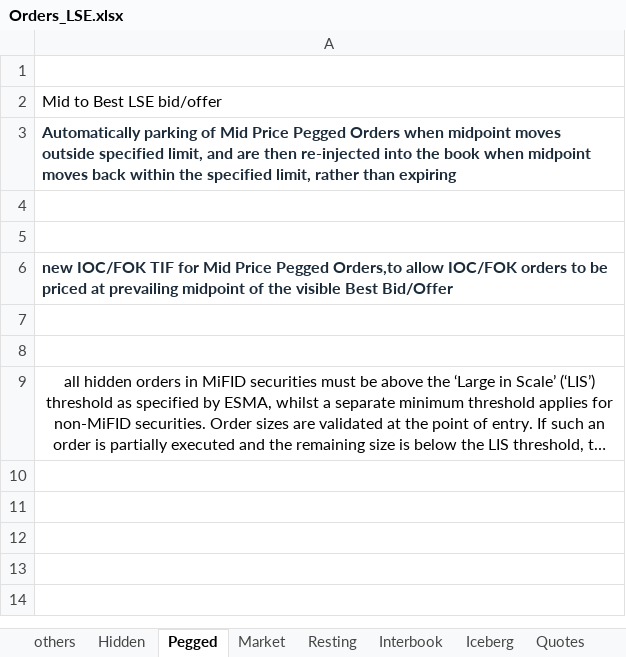
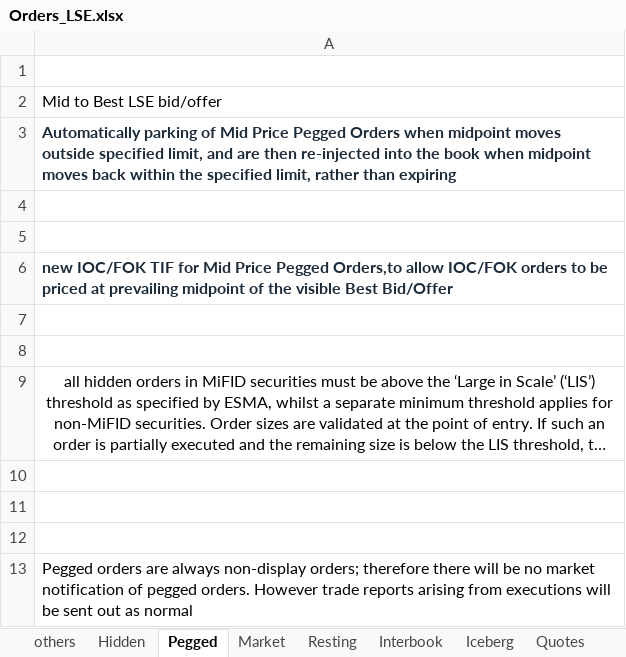
Before and after one commit to T20X/notes, an Excel workbook: eq/Orders_LSE.xlsx, sheet Pegged, drawn as a sheet; long unchanged cells end in …; values as stored, in another font and other column widths than the file's, no borders; the diff names each change by its address in the sheet, - before the commit and + after, or states it on an @@ line.

```diff
--- a/eq/Orders_LSE.xlsx (sheet Pegged)
+++ b/eq/Orders_LSE.xlsx (sheet Pegged)
+row 10: (empty)
+row 11: (empty)
+row 12: (empty)
+row 13: Pegged orders are always non-display orders; therefore there will be no market notification of pegged orders. However trade reports arising from executions will be sent out as normal
```
Also changed, not shown: sheet Hidden, eq/Orders_CBOE.xlsx, 12 other files.
